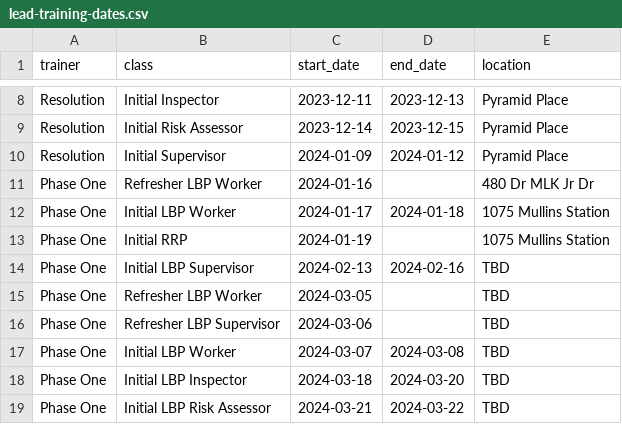
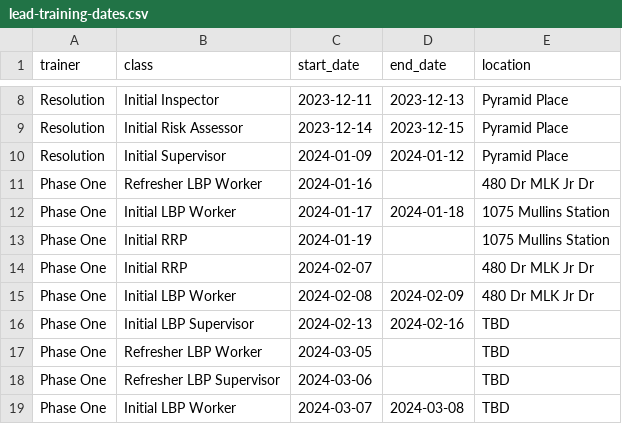
Before and after one commit to shelby-housing/shelby-repair, a CSV file: contractors/lead-training-dates.csv, drawn as a sheet; only a part is shown, gaps mark what is left out; the shorter side is filled out with more unchanged rows; the diff names each change by its address in the sheet, - before the commit and + after, or states it on an @@ line.

Commit message:
Updated lead training info. Updated packages for lock file.

```diff
--- a/contractors/lead-training-dates.csv
+++ b/contractors/lead-training-dates.csv
+row 14: Phase One | Initial RRP | 2024-02-07 |  | 480 Dr MLK Jr Dr
+row 15: Phase One | Initial LBP Worker | 2024-02-08 | 2024-02-09 | 480 Dr MLK Jr Dr
```
Also changed, not shown: 4 other files.
